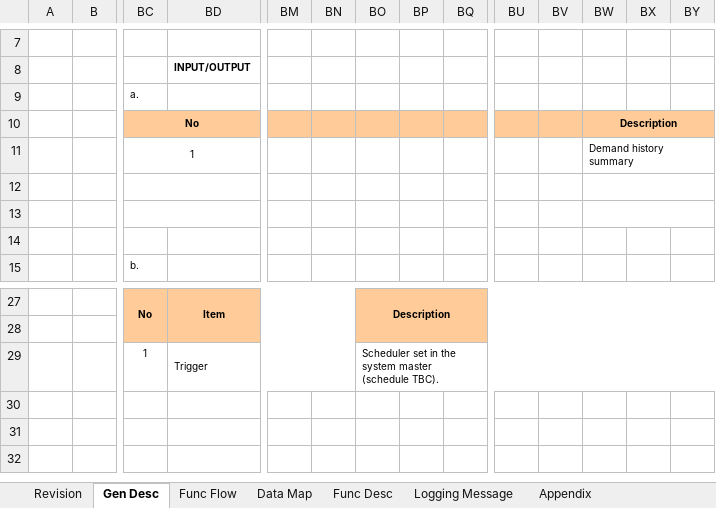
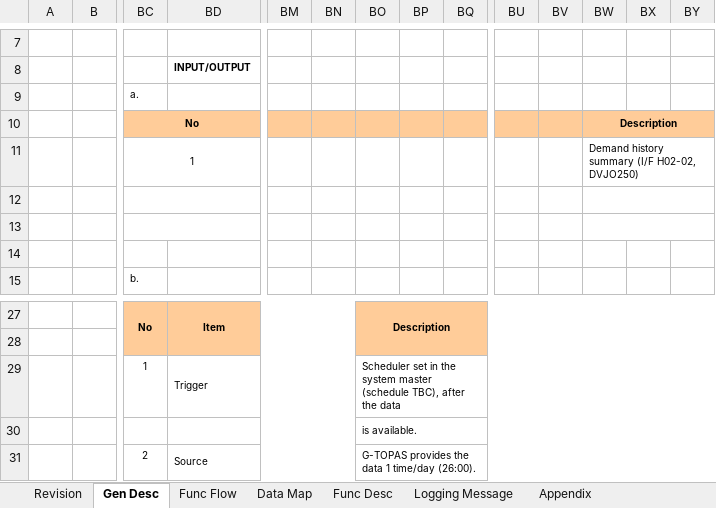
Before and after one commit to ivanrayhannn/crossdockpoc, an Excel workbook: deliverables/uiss/X9_UISS_Batch_H0202DemandHistorySync.xlsx, sheet Gen Desc, drawn as a sheet; only a part is shown, gaps mark what is left out; values as stored, in another font and other column widths than the file's, no borders; charts and pictures not drawn; rows hold the shown columns only; the diff names each change by its address in the sheet, - before the commit and + after, or states it on an @@ line.

```diff
--- a/deliverables/uiss/X9_UISS_Batch_H0202DemandHistorySync.xlsx (sheet Gen Desc)
+++ b/deliverables/uiss/X9_UISS_Batch_H0202DemandHistorySync.xlsx (sheet Gen Desc)
-BW11: Demand history summary
+BW11: Demand history summary (I/F H02-02, DVJO250)
-BO29: …master (schedule TBC).
+BO29: …master (schedule TBC), after the data
+row 30:  |  |  |  |  |  | is available.
+row 31:  |  | 2 | Source |  |  | G-TOPAS provides the data 1 time/day (26:00).
```
Also changed, not shown: sheet Appendix, deliverables/uiss/X10_UISS_Batch_H0253OrderControlSync.xlsx, deliverables/uiss/X2_UISS_Batch_PartListUpload.xlsx, 24 other files.
